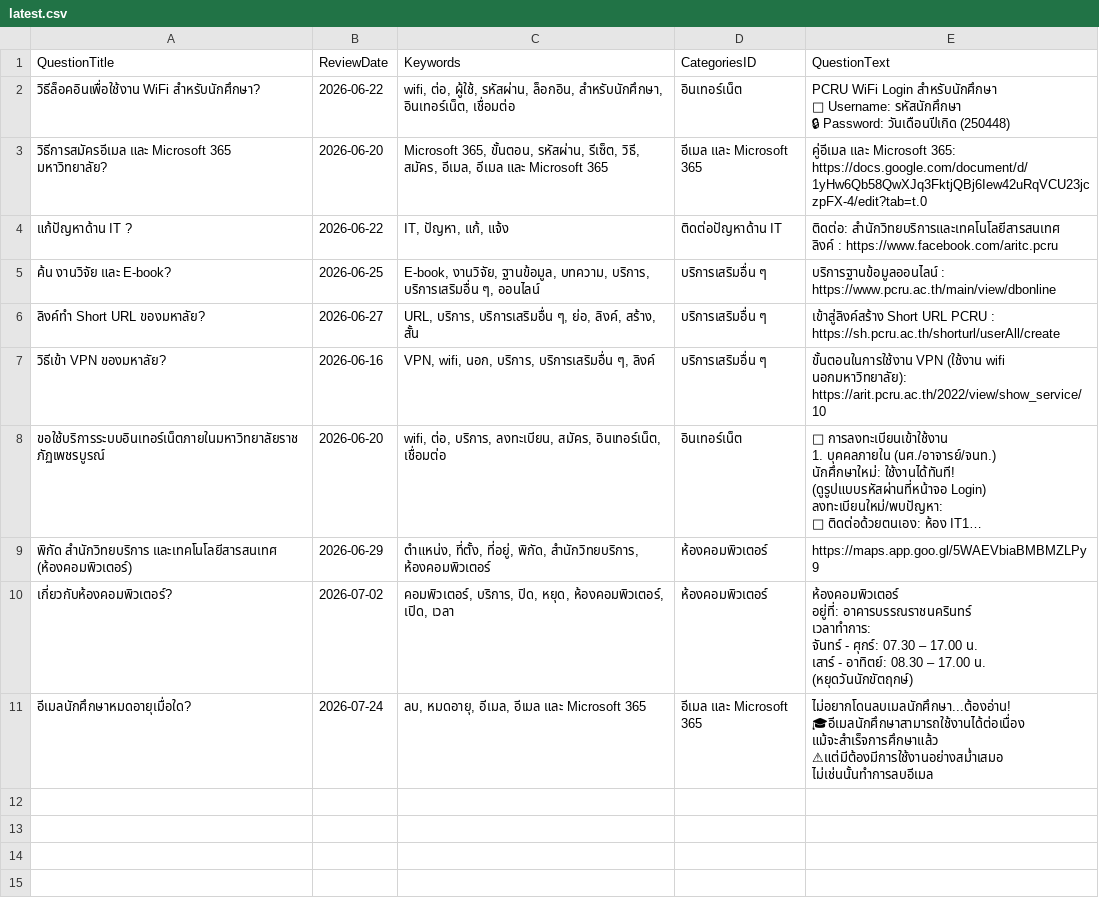
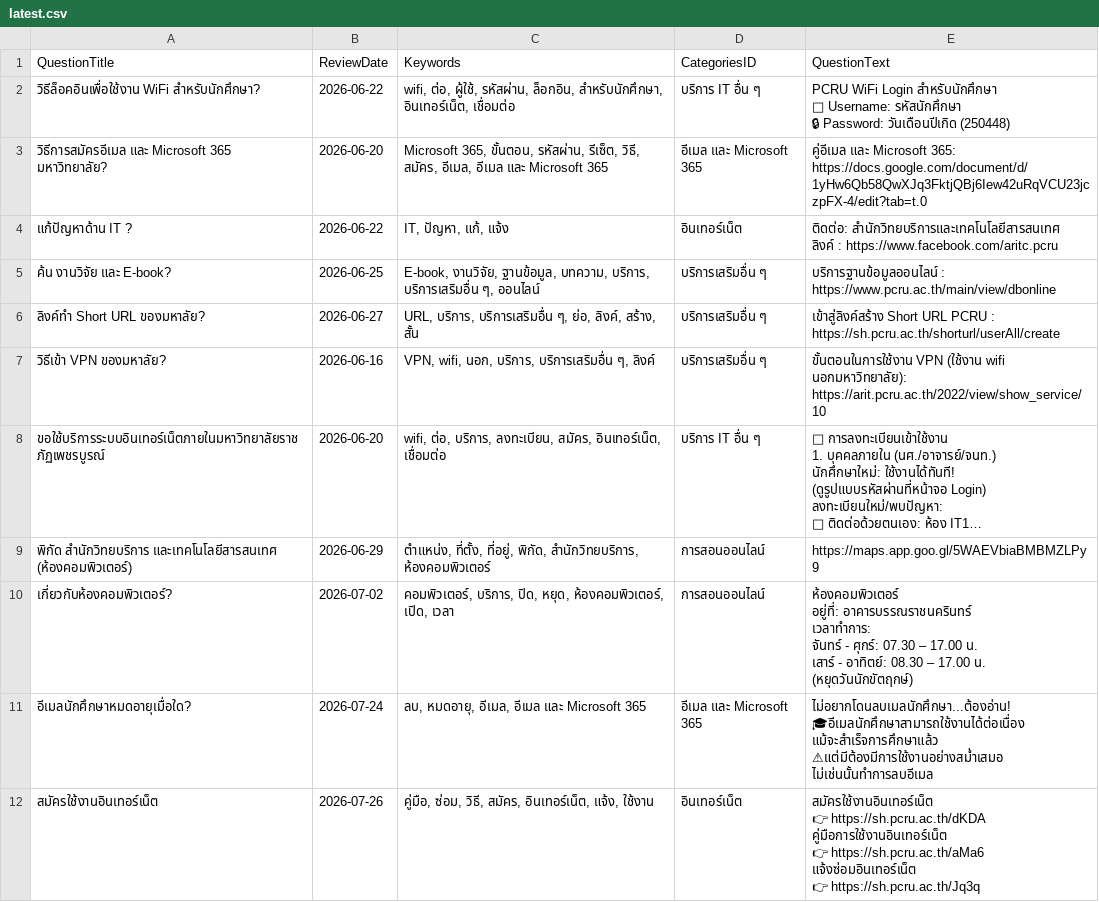
Before and after one commit to st651102064101-design/pcru-chatbot-backend, a CSV file: files/managequestionsanswers/3040/latest.csv, drawn as a sheet; long unchanged cells end in …; ↵ is a line break in a cell; the diff names each change by its address in the sheet, - before the commit and + after, or states it on an @@ line.

Commit message:
fix: update categories and questions in CSV files for managecategories and managequestionsanswers

```diff
--- a/files/managequestionsanswers/3040/latest.csv
+++ b/files/managequestionsanswers/3040/latest.csv
-D2 (CategoriesID): อินเทอร์เน็ต
+D2 (CategoriesID): บริการ IT อื่น ๆ
-D4 (CategoriesID): ติดต่อปัญหาด้าน IT
+D4 (CategoriesID): อินเทอร์เน็ต
-D8 (CategoriesID): อินเทอร์เน็ต
+D8 (CategoriesID): บริการ IT อื่น ๆ
-D9:D10 (CategoriesID): ห้องคอมพิวเตอร์
+D9:D10 (CategoriesID): การสอนออนไลน์
+row 12: สมัครใช้งานอินเทอร์เน็ต | 2026-07-26 | คู่มือ, ซ่อม, วิธี, สมัคร, อินเทอร์เน็ต, แจ้ง, ใช้งาน | อินเทอร์เน็ต | สมัครใช้งานอินเทอร์เน็ต ↵ 👉 https://sh.pcru.ac.th/dKDA ↵ คู่มือการใช้งานอินเทอร์เน็ต ↵ 👉 https://sh.pcru.ac.th/aMa6 ↵ แจ้งซ่อมอินเทอร์เน็ต ↵ 👉 https://sh.pcru.ac.th/Jq3q
```
Also changed, not shown: files/managecategories/3030/categories_export_latest.csv, files/managequestionsanswers/3030/latest.csv, 1 other file.
